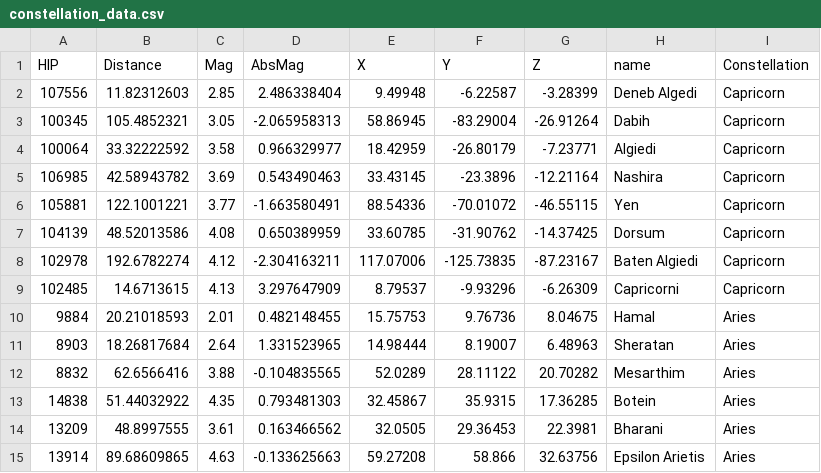
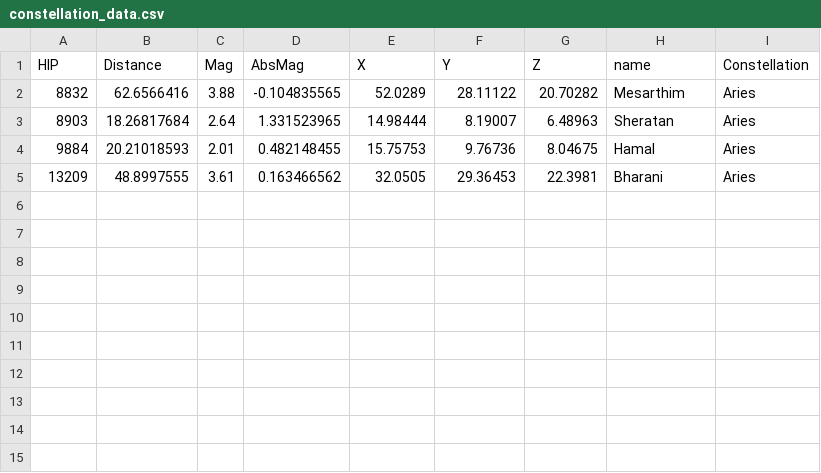
Before and after one commit to maozillah/zenith, a CSV file: data/constellation_data.csv, drawn as a sheet.

Commit message:
aries showing, error with reverting matrix is also fixed, drawing individual stars as objects prob?

```diff
--- a/data/constellation_data.csv
+++ b/data/constellation_data.csv
@@ -1,15 +1,5 @@
 HIP,Distance,Mag,AbsMag,X,Y,Z,name,Constellation
-107556,11.82312603,2.85,2.486338404,9.49948,-6.22587,-3.28399,Deneb Algedi,Capricorn
-100345,105.4852321,3.05,-2.065958313,58.86945,-83.29004,-26.91264,Dabih,Capricorn
-100064,33.32222592,3.58,0.966329977,18.42959,-26.80179,-7.23771,Algiedi,Capricorn
-106985,42.58943782,3.69,0.543490463,33.43145,-23.3896,-12.21164,Nashira,Capricorn
-105881,122.1001221,3.77,-1.663580491,88.54336,-70.01072,-46.55115,Yen,Capricorn
-104139,48.52013586,4.08,0.650389959,33.60785,-31.90762,-14.37425,Dorsum,Capricorn
-102978,192.6782274,4.12,-2.304163211,117.07006,-125.73835,-87.23167,Baten Algiedi,Capricorn
-102485,14.6713615,4.13,3.297647909,8.79537,-9.93296,-6.26309,Capricorni,Capricorn
+8832,62.6566416,3.88,-0.104835565,52.0289,28.11122,20.70282,Mesarthim,Aries
+8903,18.26817684,2.64,1.331523965,14.98444,8.19007,6.48963,Sheratan,Aries
 9884,20.21018593,2.01,0.482148455,15.75753,9.76736,8.04675,Hamal,Aries
-8903,18.26817684,2.64,1.331523965,14.98444,8.19007,6.48963,Sheratan,Aries
-8832,62.6566416,3.88,-0.104835565,52.0289,28.11122,20.70282,Mesarthim,Aries
-14838,51.44032922,4.35,0.793481303,32.45867,35.9315,17.36285,Botein,Aries
 13209,48.8997555,3.61,0.163466562,32.0505,29.36453,22.3981,Bharani,Aries
-13914,89.68609865,4.63,-0.133625663,59.27208,58.866,32.63756,Epsilon Arietis,Aries
```
Also changed, not shown: 1 other file.
